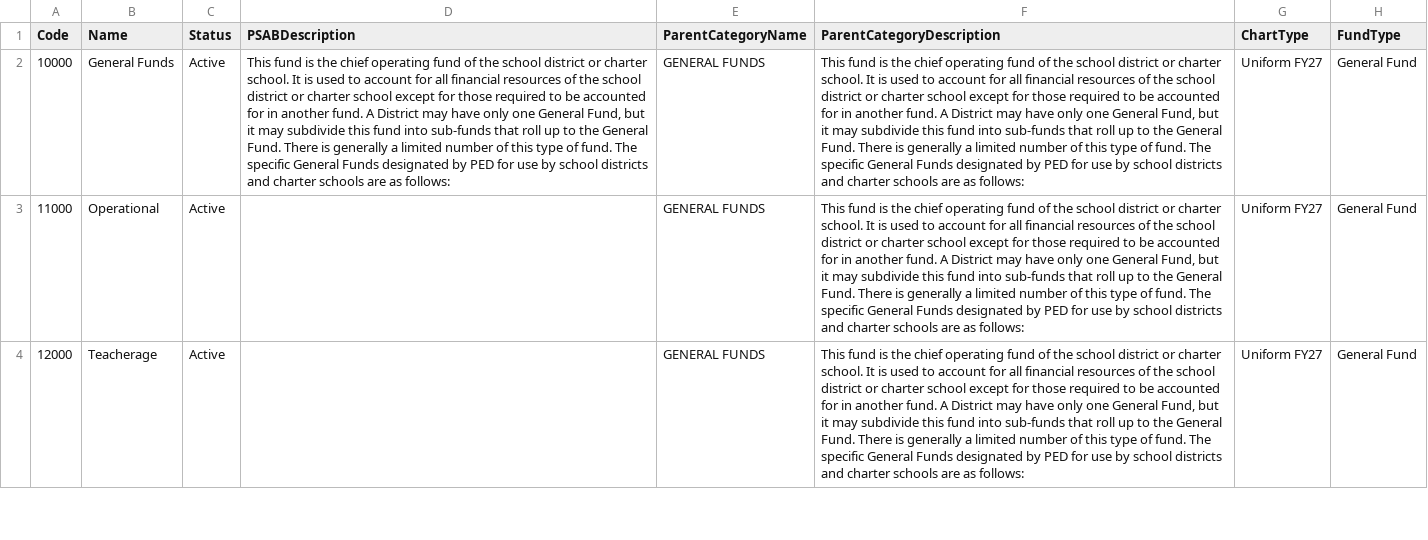
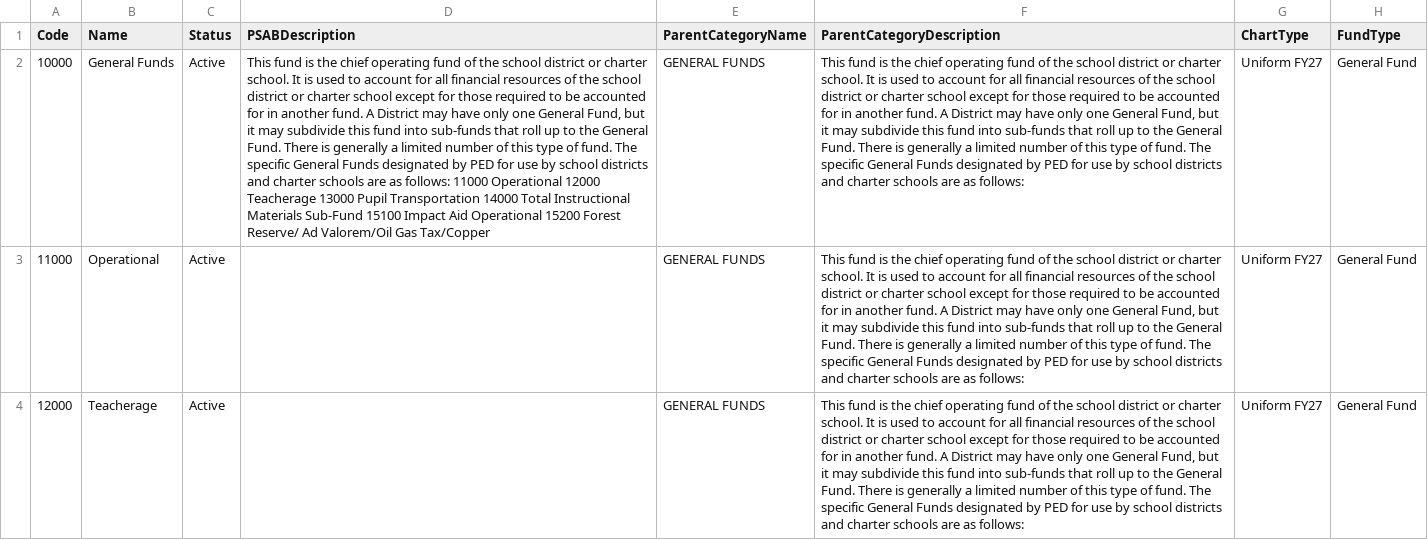
Before and after one commit to bobthehermit/UCOA_Lookup_App, a CSV file: data/ucoa_fund.csv, drawn as a sheet; only a part is shown; the diff covers the shown part only; the diff names each change by its address in the sheet, - before the commit and + after, or states it on an @@ line.

```diff
--- a/data/ucoa_fund.csv
+++ b/data/ucoa_fund.csv
-D2 (PSABDescription): …as follows:
+D2 (PSABDescription): …as follows: 11000 Operational 12000 Teacherage 13000 Pupil Transportation 14000 Total Instructional Materials Sub-Fund 15100 Impact Aid Operational 15200 Forest Reserve/ Ad Valorem/Oil Gas Tax/Copper
```
Also changed, not shown: 3 edited cells elsewhere in this file, data/ucoa_function.csv, data/ucoa_object.csv, 9 other files.
